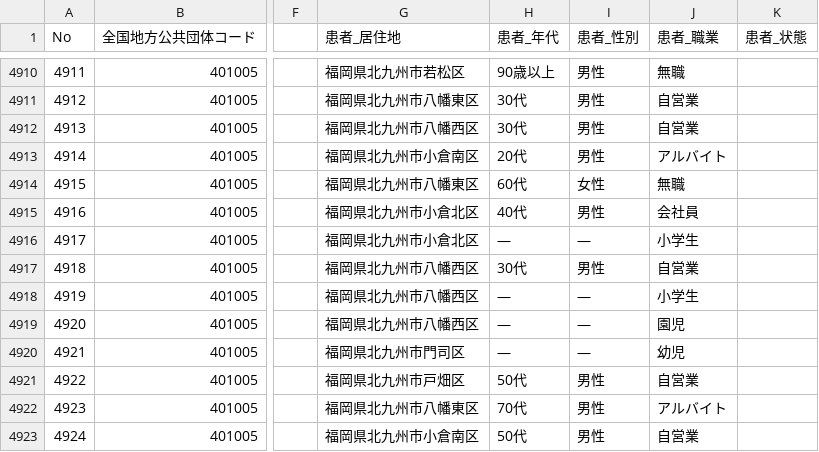
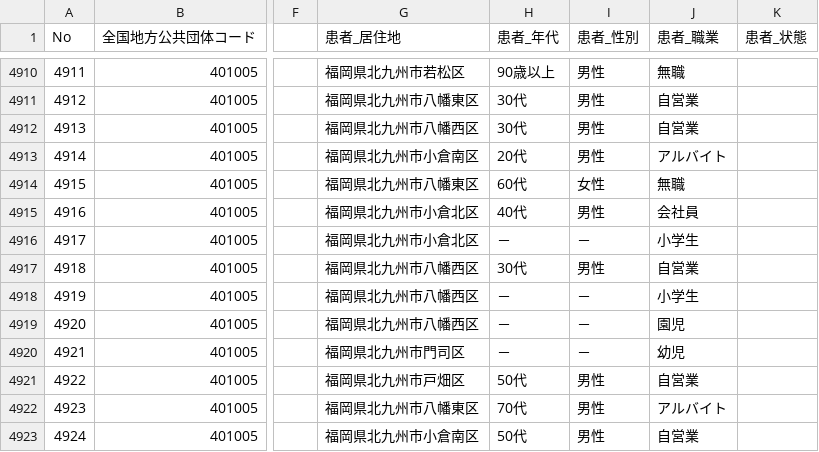
Before and after one commit to code4sabae/opendatagojp, a CSV file: csv/kitakyushu-shi/patients.csv, drawn as a sheet; only a part is shown, gaps mark what is left out; the diff covers the shown part only; the diff names each change by its address in the sheet, - before the commit and + after, or states it on an @@ line.

Commit message:
update data

```diff
--- a/csv/kitakyushu-shi/patients.csv
+++ b/csv/kitakyushu-shi/patients.csv
-H4916 (患者_年代): ―
+H4916 (患者_年代): －
-I4916 (患者_性別): ―
+I4916 (患者_性別): －
-H4918:H4920 (患者_年代): ―
+H4918:H4920 (患者_年代): －
-I4918:I4920 (患者_性別): ―
+I4918:I4920 (患者_性別): －
```
Also changed, not shown: 4 added rows and 3 edited cells elsewhere in this file, csv/gunma-ken/advice-cases.csv, csv/gunma-ken/patients.csv, 5 other files.
